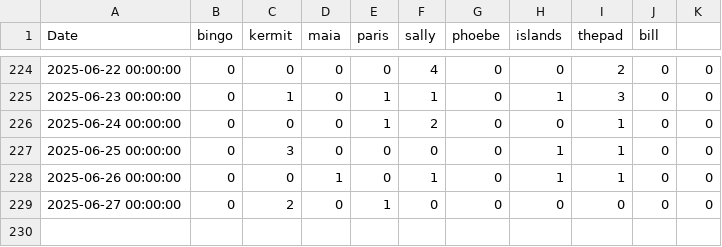
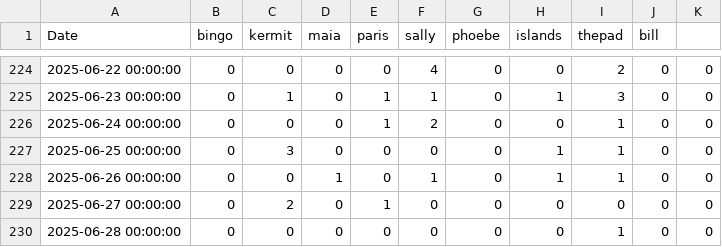
Before and after one commit to NadimGhaznavi/xmr, a CSV file: csv/sharesfound/by-miner-sharesfound.csv, drawn as a sheet; only a part is shown, gaps mark what is left out.

```diff
--- a/csv/sharesfound/by-miner-sharesfound.csv
+++ b/csv/sharesfound/by-miner-sharesfound.csv
@@ -229 +229,2 @@ Date,bingo,kermit,maia,paris,sally,phoebe,islands,thepad,bill
 2025-06-27 00:00:00,0,2,0,1,0,0,0,0,0,0
+2025-06-28 00:00:00,0,0,0,0,0,0,0,1,0,0
```
Also changed, not shown: csv/sharesfound/by-miner-sharesfound-30days.csv, csv/sharesfound/by-miner-sharesfound-60days.csv, 14 other files.
